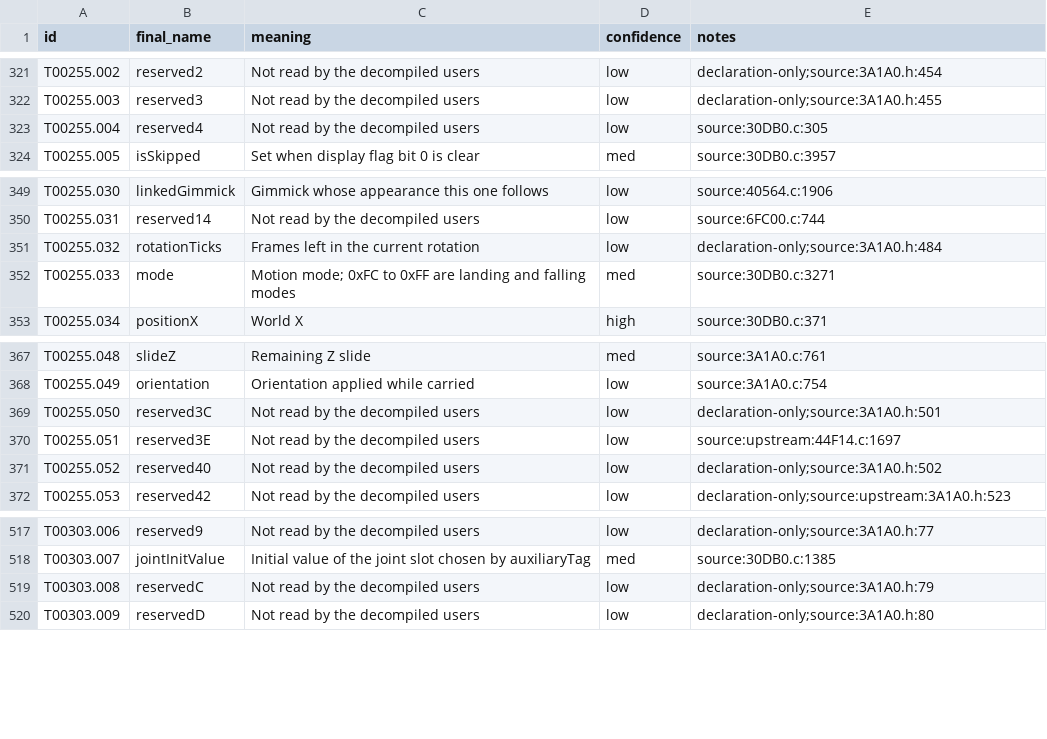
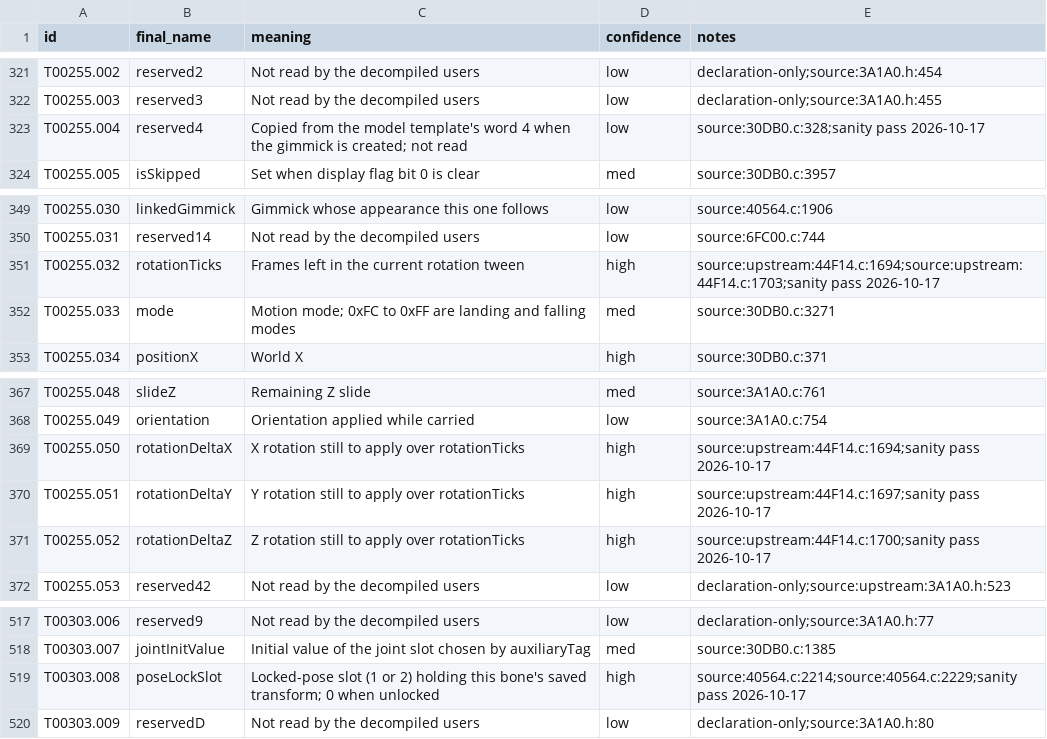
Before and after one commit to JEschete/VS-NativePort, a CSV file: tools/naming/sym_out/Game_Actors_01/fields.csv, drawn as a sheet; only a part is shown, gaps mark what is left out.

```diff
--- a/tools/naming/sym_out/Game_Actors_01/fields.csv
+++ b/tools/naming/sym_out/Game_Actors_01/fields.csv
@@ -322,3 +322,3 @@ T00255.002,reserved2,Not read by the decompiled users,low,declaration-only;sourc
 T00255.003,reserved3,Not read by the decompiled users,low,declaration-only;source:3A1A0.h:455
-T00255.004,reserved4,Not read by the decompiled users,low,source:30DB0.c:305
+T00255.004,reserved4,Copied from the model template's word 4 when the gimmick is created; not read,low,source:30DB0.c:328;sanity pass 2026-10-17
 T00255.005,isSkipped,Set when display flag bit 0 is clear,med,source:30DB0.c:3957
@@ -350,3 +350,3 @@ T00255.030,linkedGimmick,Gimmick whose appearance this one follows,low,source:40
 T00255.031,reserved14,Not read by the decompiled users,low,source:6FC00.c:744
-T00255.032,rotationTicks,Frames left in the current rotation,low,declaration-only;source:3A1A0.h:484
+T00255.032,rotationTicks,Frames left in the current rotation tween,high,source:upstream:44F14.c:1694;source:upstream:44F14.c:1703;sanity pass 2026-10-17
 T00255.033,mode,Motion mode; 0xFC to 0xFF are landing and falling modes,med,source:30DB0.c:3271
@@ -368,5 +368,5 @@ T00255.048,slideZ,Remaining Z slide,med,source:3A1A0.c:761
 T00255.049,orientation,Orientation applied while carried,low,source:3A1A0.c:754
-T00255.050,reserved3C,Not read by the decompiled users,low,declaration-only;source:3A1A0.h:501
-T00255.051,reserved3E,Not read by the decompiled users,low,source:upstream:44F14.c:1697
-T00255.052,reserved40,Not read by the decompiled users,low,declaration-only;source:3A1A0.h:502
+T00255.050,rotationDeltaX,X rotation still to apply over rotationTicks,high,source:upstream:44F14.c:1694;sanity pass 2026-10-17
+T00255.051,rotationDeltaY,Y rotation still to apply over rotationTicks,high,source:upstream:44F14.c:1697;sanity pass 2026-10-17
+T00255.052,rotationDeltaZ,Z rotation still to apply over rotationTicks,high,source:upstream:44F14.c:1700;sanity pass 2026-10-17
 T00255.053,reserved42,Not read by the decompiled users,low,declaration-only;source:upstream:3A1A0.h:523
@@ -518,3 +518,3 @@ T00303.006,reserved9,Not read by the decompiled users,low,declaration-only;sourc
 T00303.007,jointInitValue,Initial value of the joint slot chosen by auxiliaryTag,med,source:30DB0.c:1385
-T00303.008,reservedC,Not read by the decompiled users,low,declaration-only;source:3A1A0.h:79
+T00303.008,poseLockSlot,Locked-pose slot (1 or 2) holding this bone's saved transform; 0 when unlocked,high,source:40564.c:2214;source:40564.c:2229;sanity pass 2026-10-17
 T00303.009,reservedD,Not read by the decompiled users,low,declaration-only;source:3A1A0.h:80
```
Also changed, not shown: Docs/ledgers/FIELD_LEDGER.csv, tools/naming/sym_out/Audio/fields.csv, 5 other files.
